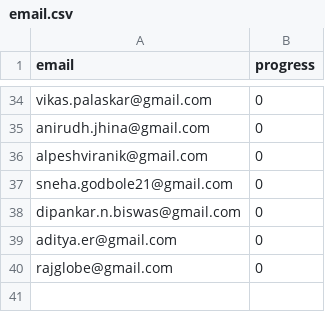
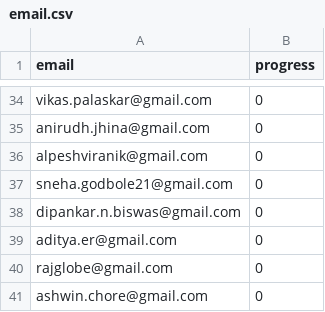
Before and after one commit to nishant07/course-builder, a CSV file: data/email.csv, drawn as a sheet; only a part is shown, gaps mark what is left out.

Commit message:
Update email.csv

```diff
--- a/data/email.csv
+++ b/data/email.csv
@@ -40 +40,2 @@ aditya.er@gmail.com,0
 rajglobe@gmail.com,0
+ashwin.chore@gmail.com,0
```
